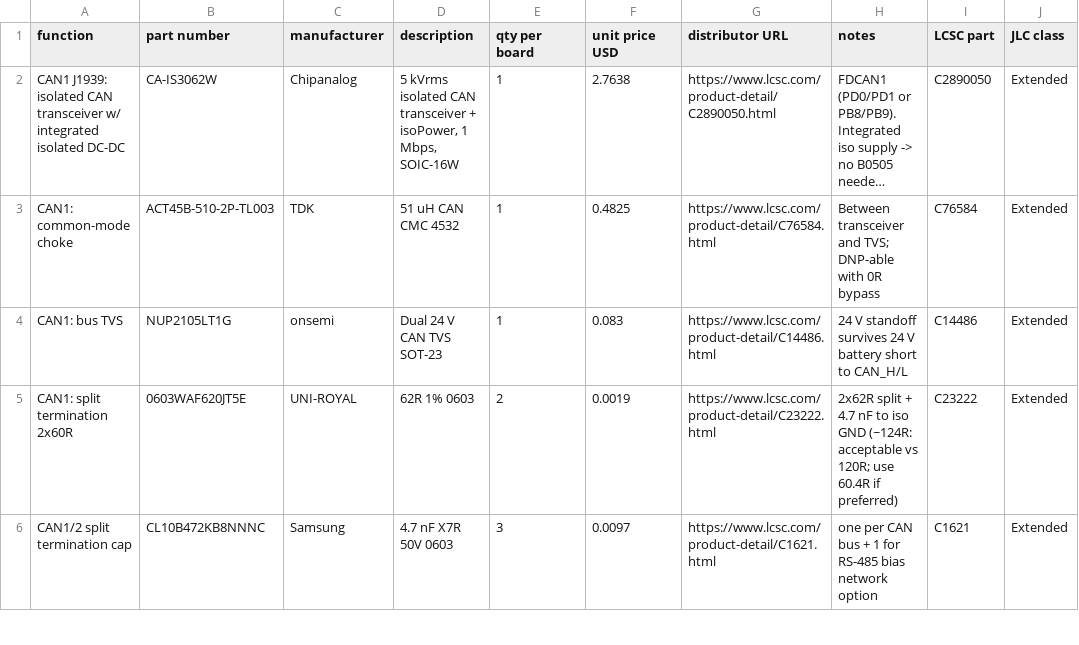
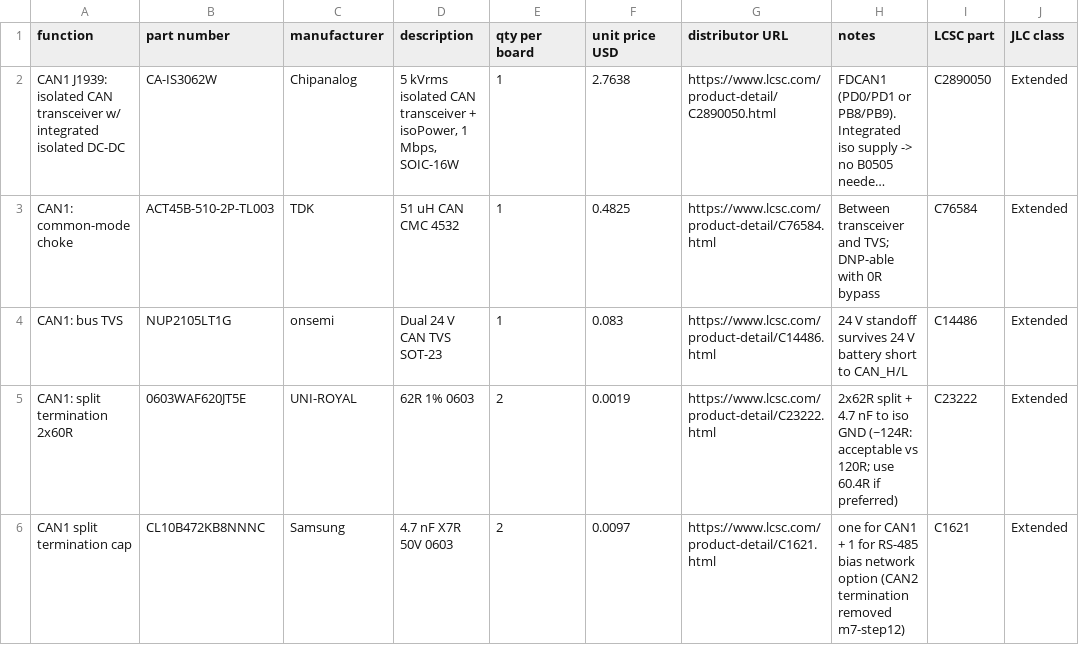
Before and after one commit to Ethan-Poag/blackstart, a CSV file: bom/comms_bom.csv, drawn as a sheet; only a part is shown; long unchanged cells end in …; the diff covers the shown part only; the diff names each change by its address in the sheet, - before the commit and + after, or states it on an @@ line.

```diff
--- a/bom/comms_bom.csv
+++ b/bom/comms_bom.csv
-A6 (function): CAN1/2 split termination cap
+A6 (function): CAN1 split termination cap
-E6 (qty per board): 3
+E6 (qty per board): 2
-H6 (notes): one per CAN bus + 1 for RS-485 bias network option
+H6 (notes): one for CAN1 + 1 for RS-485 bias network option (CAN2 termination removed m7-step12)
```
Also changed, not shown: 1 added row, 2 removed rows and 2 edited cells elsewhere in this file, bom/power_bom.csv, docs/genctl_bom.csv, 5 other files.
